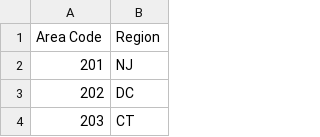
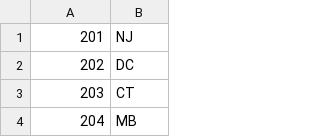
Before and after one commit to jgv/area, a CSV file: data/areacodes.csv, drawn as a sheet; only a part is shown; the shorter side is filled out with more unchanged rows.

Commit message:
remove first row from areacodes

```diff
--- a/data/areacodes.csv
+++ b/data/areacodes.csv
@@ -1,2 +1 @@
-Area Code,Region
 201,NJ
```
